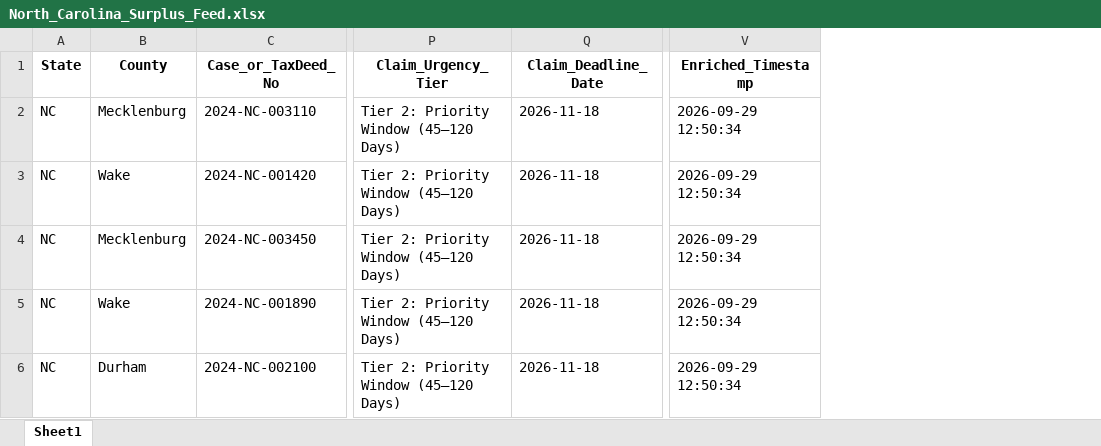
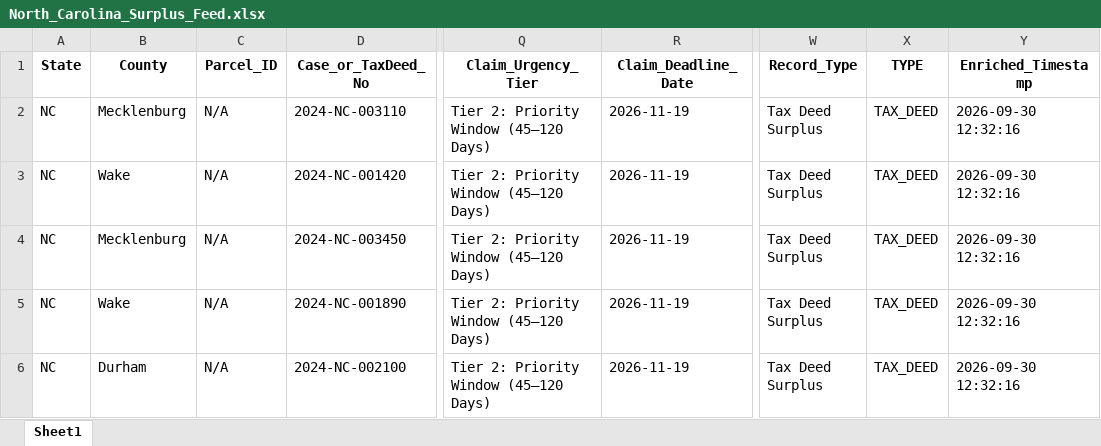
Before and after one commit to daveestaaqui/revenue-engine, an Excel workbook: exports/North_Carolina_Surplus_Feed.xlsx, sheet Sheet1, drawn as a sheet; only a part is shown, gaps mark what is left out; values as stored, in another font and other column widths than the file's, no borders; addresses are those after the commit; the diff names each change by its address in the sheet, - before the commit and + after, or states it on an @@ line.

```diff
--- a/exports/North_Carolina_Surplus_Feed.xlsx (sheet Sheet1)
+++ b/exports/North_Carolina_Surplus_Feed.xlsx (sheet Sheet1)
+column C (Parcel_ID), rows 2-6: all N/A
+column W (Record_Type), rows 2-6: all Tax Deed Surplus
+column X (TYPE), rows 2-6: all TAX_DEED
-R2:R6 (Claim_Deadline_Date): 2026-11-18
+R2:R6 (Claim_Deadline_Date): 2026-11-19
-Y2:Y6 (Enriched_Timestamp): 2026-09-29 12:50:34
+Y2:Y6 (Enriched_Timestamp): 2026-09-30 12:32:16
```
Also changed, not shown: exports/Florida_Surplus_Feed.xlsx, exports/Georgia_Surplus_Feed.xlsx, 45 other files.
